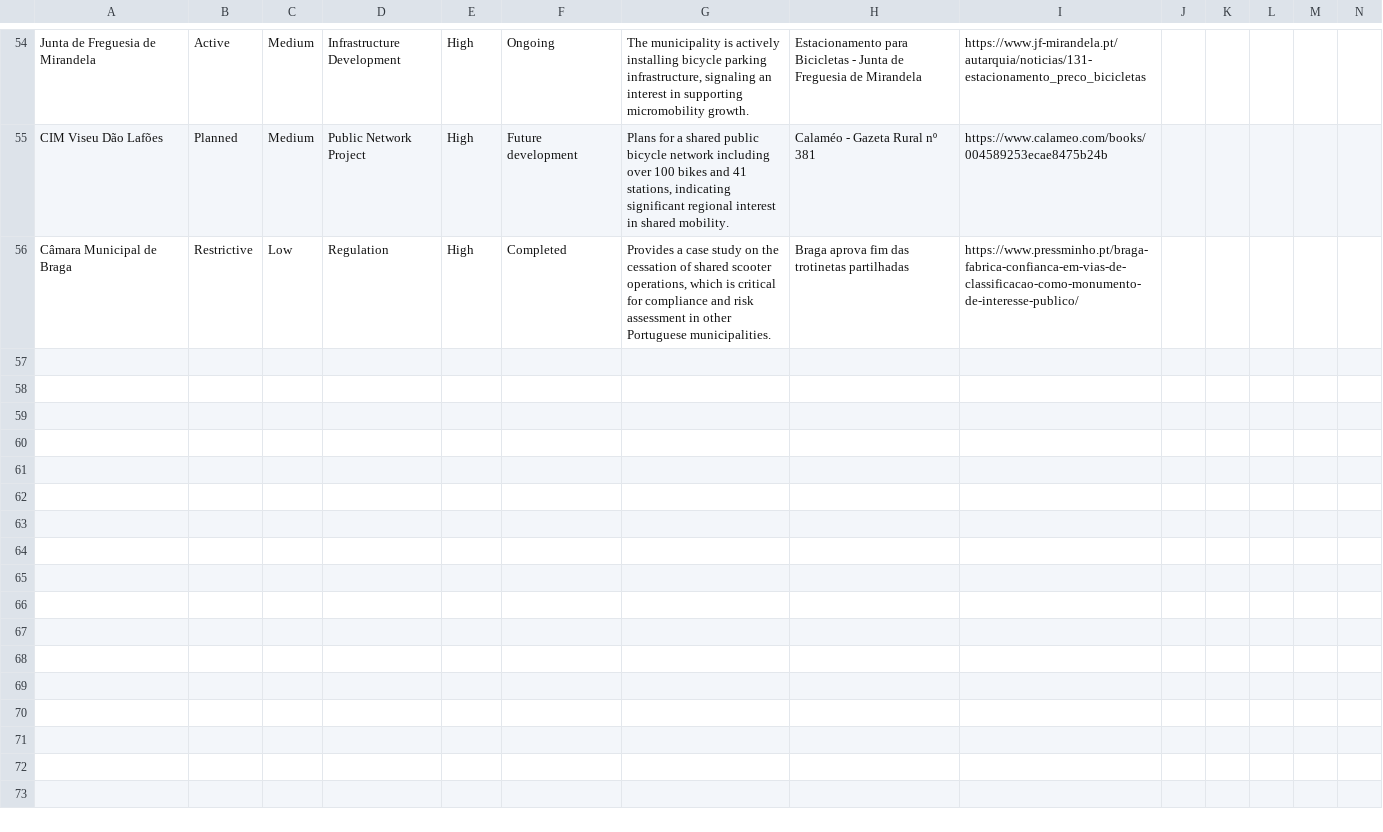
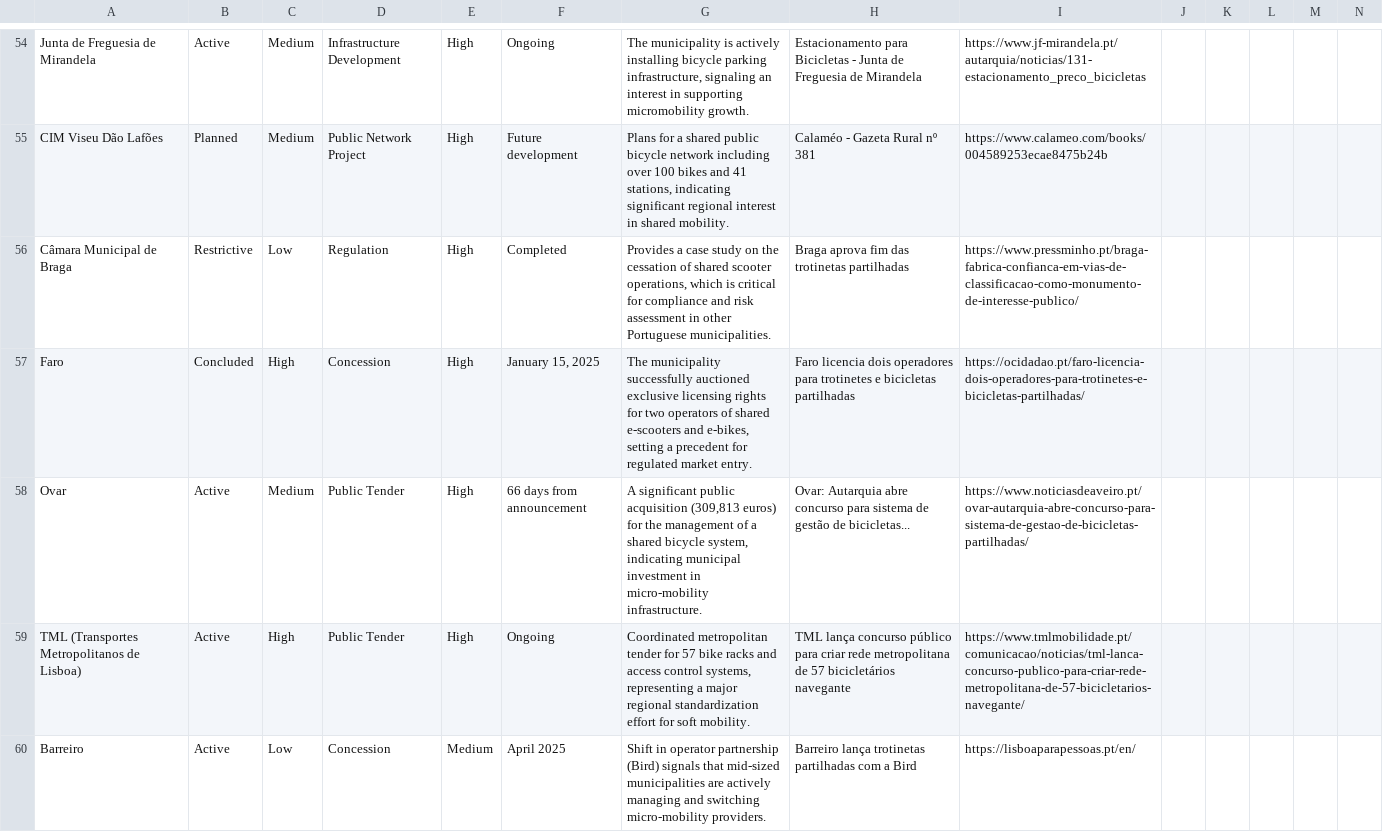
Before and after one commit to jvcs92/ai-rfpagent, a CSV file: daily_buffer.csv, drawn as a sheet; only a part is shown, gaps mark what is left out; rows hold the shown columns only; the diff names each change by its address in the sheet, - before the commit and + after, or states it on an @@ line.

```diff
--- a/daily_buffer.csv
+++ b/daily_buffer.csv
+row 57: Faro | Concluded | High | Concession | High | January 15, 2025 | The municipality successfully auctioned exclusive licensing rights for two operators of shared e-scooters and e-bikes, setting a precedent for regulated market entry. | Faro licencia dois operadores para trotinetes e bicicletas partilhadas | https://ocidadao.pt/faro-licencia-dois-operadores-para-trotinetes-e-bicicletas-partilhadas/
+row 58: Ovar | Active | Medium | Public Tender | High | 66 days from announcement | A significant public acquisition (309,813 euros) for the management of a shared bicycle system, indicating municipal investment in micro-mobility infrastructure. | Ovar: Autarquia abre concurso para sistema de gestão de bicicletas... | https://www.noticiasdeaveiro.pt/ovar-autarquia-abre-concurso-para-sistema-de-gestao-de-bicicletas-partilhadas/
+row 59: TML (Transportes Metropolitanos de Lisboa) | Active | High | Public Tender | High | Ongoing | Coordinated metropolitan tender for 57 bike racks and access control systems, representing a major regional standardization effort for soft mobility. | TML lança concurso público para criar rede metropolitana de 57 bicicletários navegante | https://www.tmlmobilidade.pt/comunicacao/noticias/tml-lanca-concurso-publico-para-criar-rede-metropolitana-de-57-bicicletarios-navegante/
+row 60: Barreiro | Active | Low | Concession | Medium | April 2025 | Shift in operator partnership (Bird) signals that mid-sized municipalities are actively managing and switching micro-mobility providers. | Barreiro lança trotinetas partilhadas com a Bird | https://lisboaparapessoas.pt/en/
```
Also changed, not shown: 1 other file.
